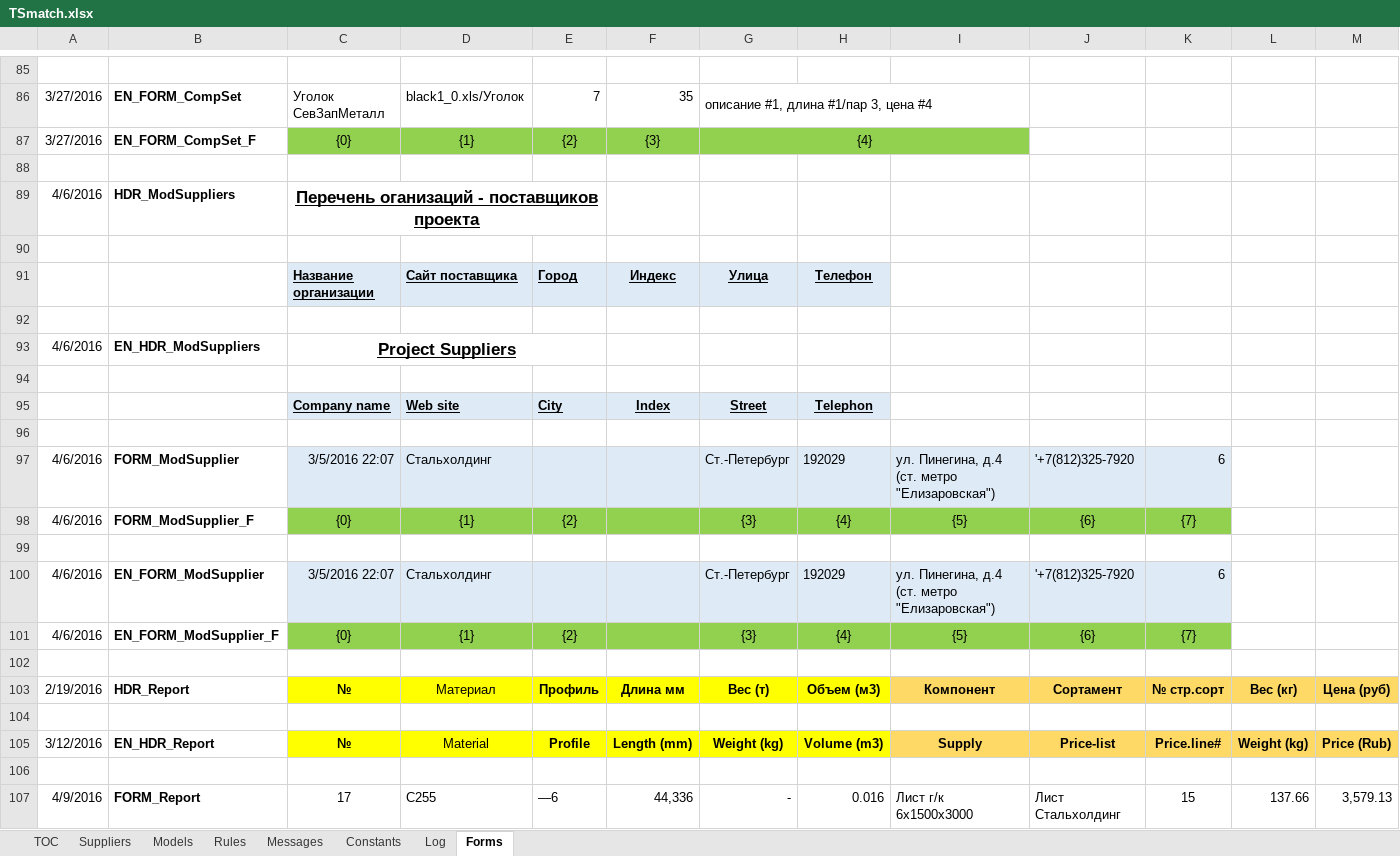
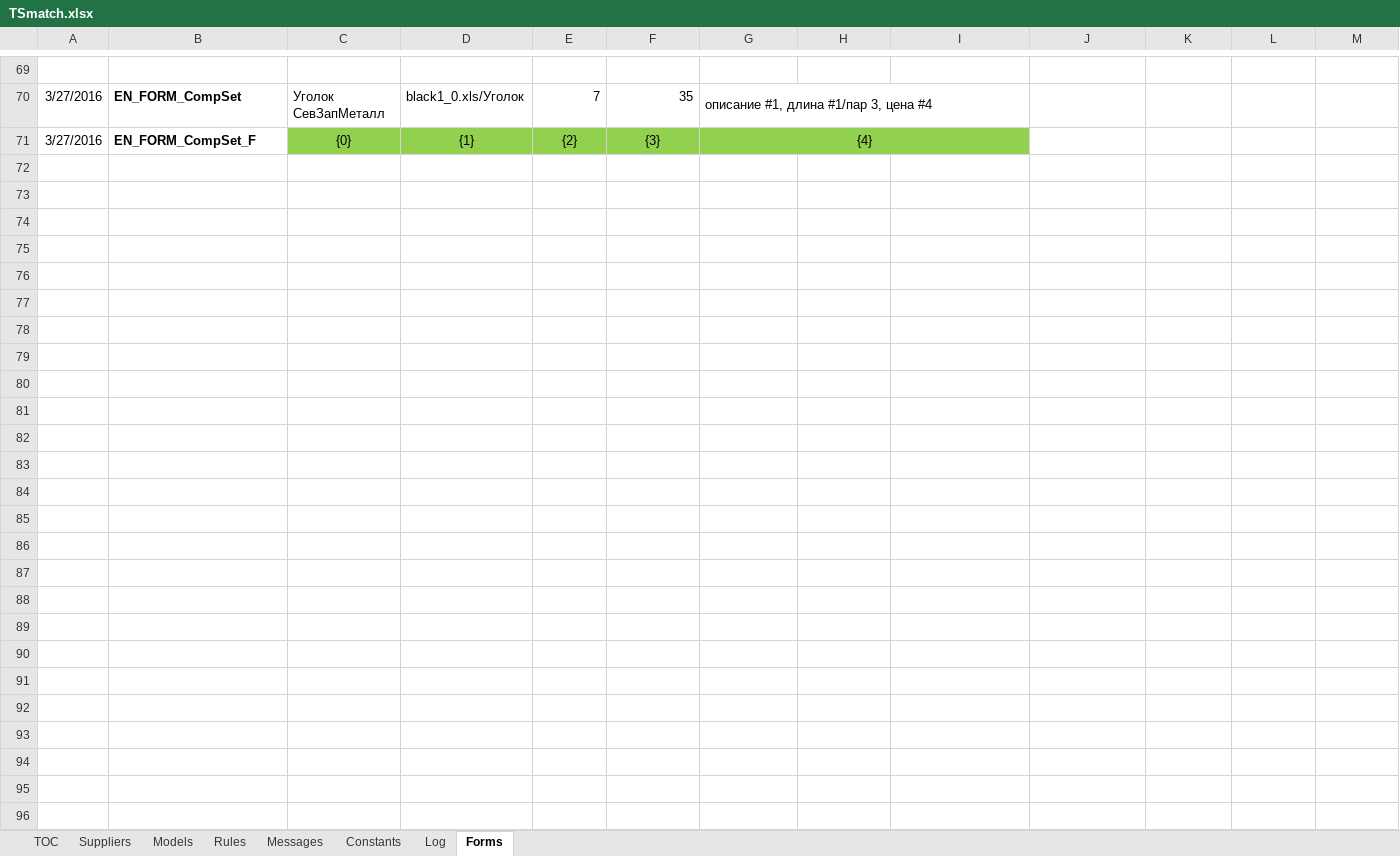
Before and after one commit to PavelKhrapkin/TSmatch, an Excel workbook: TSmatch.xlsx, sheet Forms, drawn as a sheet; only a part is shown, gaps mark what is left out; values as stored, in another font and other column widths than the file's, no borders; removed rows and columns are numbered as before the commit, all else as after; the diff covers the shown part only; the diff names each change by its address in the sheet, - before the commit and + after, or states it on an @@ line.

```diff
--- a/TSmatch.xlsx (sheet Forms)
+++ b/TSmatch.xlsx (sheet Forms)
-row 88: (empty)
-row 89: 4/6/2016 | HDR_ModSuppliers | Перечень оганизаций - поставщиков проекта
-row 90: (empty)
-row 91:  |  | Название организации | Сайт поставщика | Город | Индекс | Улица | Телефон
-row 92: (empty)
-row 93: 4/6/2016 | EN_HDR_ModSuppliers | Project Suppliers
-row 94: (empty)
-row 95:  |  | Company name | Web site | City | Index | Street | Telephon
-row 96: (empty)
-row 97: 4/6/2016 | FORM_ModSupplier | 3/5/2016 22:07 | Стальхолдинг |  |  | Ст.-Петербург | 192029 | ул. Пинегина, д.4 (ст. метро "Елизаровская") | '+7(812)325-7920 | 6
-row 98: 4/6/2016 | FORM_ModSupplier_F | {0} | {1} | {2} |  | {3} | {4} | {5} | {6} | {7}
-row 99: (empty)
-row 100: 4/6/2016 | EN_FORM_ModSupplier | 3/5/2016 22:07 | Стальхолдинг |  |  | Ст.-Петербург | 192029 | ул. Пинегина, д.4 (ст. метро "Елизаровская") | '+7(812)325-7920 | 6
-row 101: 4/6/2016 | EN_FORM_ModSupplier_F | {0} | {1} | {2} |  | {3} | {4} | {5} | {6} | {7}
-row 102: (empty)
-row 103: 2/19/2016 | HDR_Report | № | Материал | Профиль | Длина мм | Вес (т) | Объем (м3) | Компонент | Сортамент | № стр.сорт | Вес (кг) | Цена (руб)
-row 104: (empty)
-row 105: 3/12/2016 | EN_HDR_Report | № | Material | Profile | Length (mm) | Weight (kg) | Volume (m3) | Supply | Price-list | Price.line# | Weight (kg) | Price (Rub)
-row 106: (empty)
-row 107: 4/9/2016 | FORM_Report | 17 | C255 | —6 | 44,336 | - | 0.016 | Лиcт г/к 6x1500x3000 | Лист Стальхолдинг | 15 | 137.66 | 3,579.13
```
Also changed, not shown: 11 added rows, 38 removed rows, 17 moved rows, 33 edited cells and cell formats elsewhere in this sheet, sheet TOC, sheet Models, sheet Messages, sheet Suppliers, sheet Rules, formulas that keep their value, 9 other files.
